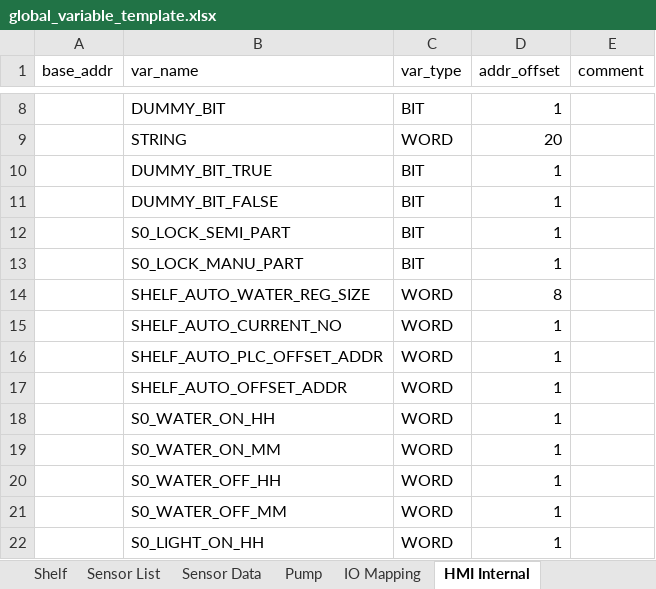
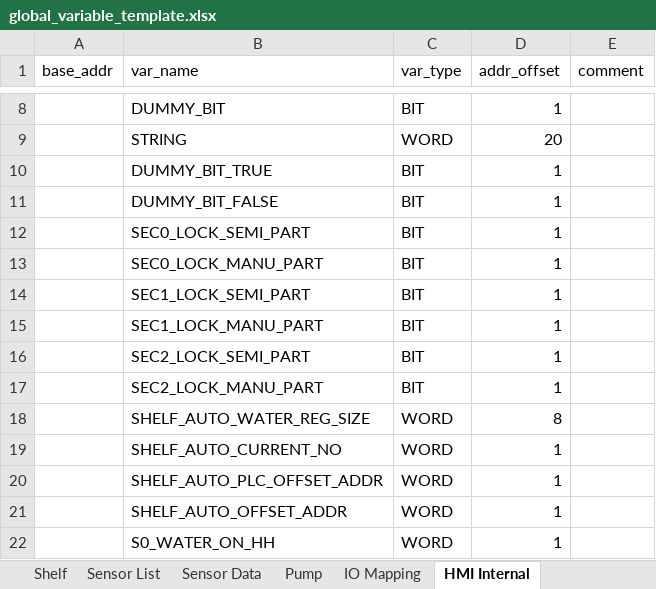
Before and after one commit to T2HOPETECHNIK/Ellemento, an Excel workbook: rack_control/global_variable_template.xlsx, sheet HMI Internal, drawn as a sheet; only a part is shown, gaps mark what is left out; the shorter side is filled out with more unchanged rows; values as stored, in another font and other column widths than the file's, no borders; the diff names each change by its address in the sheet, - before the commit and + after, or states it on an @@ line.

Commit message:
Create LookUpTableUI and add scheduler for each shelf

```diff
--- a/rack_control/global_variable_template.xlsx (sheet HMI Internal)
+++ b/rack_control/global_variable_template.xlsx (sheet HMI Internal)
-B12 (var_name): S0_LOCK_SEMI_PART
+B12 (var_name): SEC0_LOCK_SEMI_PART
-B13 (var_name): S0_LOCK_MANU_PART
+B13 (var_name): SEC0_LOCK_MANU_PART
+row 14:  | SEC1_LOCK_SEMI_PART | BIT | 1
+row 15:  | SEC1_LOCK_MANU_PART | BIT | 1
+row 16:  | SEC2_LOCK_SEMI_PART | BIT | 1
+row 17:  | SEC2_LOCK_MANU_PART | BIT | 1
```
Also changed, not shown: 2 other files.
